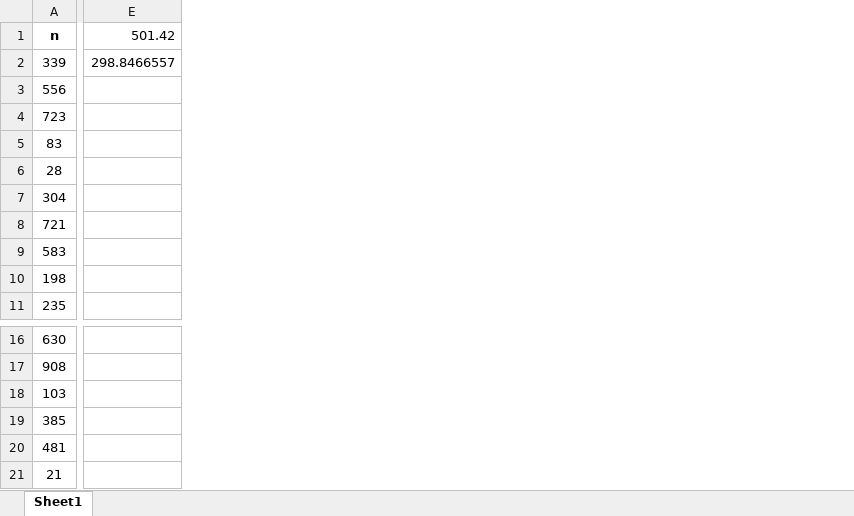
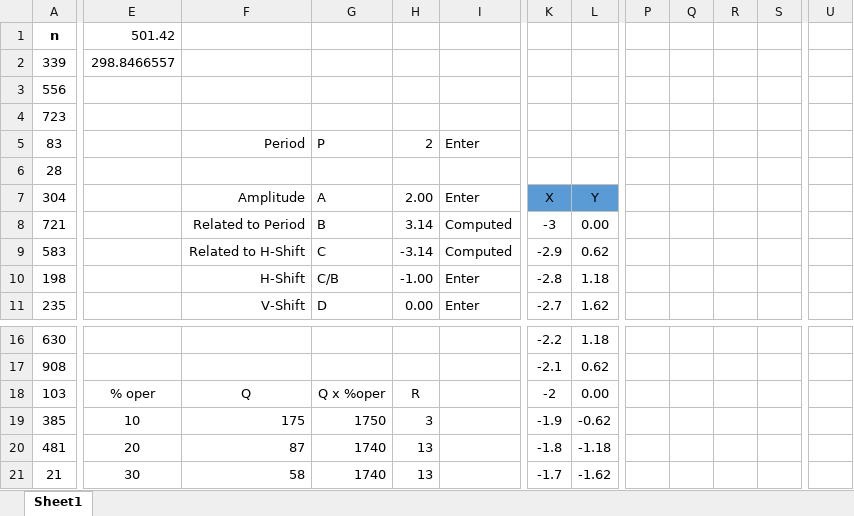
Before and after one commit to lbenitez2019/COP3014, an Excel workbook: A3/Assignment 3 Check Tool.xlsx, sheet Sheet1, drawn as a sheet; only a part is shown, gaps mark what is left out; values as stored, in another font and other column widths than the file's, no borders; charts and pictures not drawn; removed rows and columns are numbered as before the commit, all else as after; the diff covers the shown part only; the diff names each change by its address in the sheet, - before the commit and + after, or states it on an @@ line.

```diff
--- a/A3/Assignment 3 Check Tool.xlsx (sheet Sheet1)
+++ b/A3/Assignment 3 Check Tool.xlsx (sheet Sheet1)
-column E, rows 1-2: 501.42 | 298.8466557
+column E, rows 1-2: 501.42 | 298.8466557; rows 18-21: % oper | 10 | 20 | 30
+column F, rows 5-11: Period |  | Amplitude | Related to Period | Related to H-Shift | H-Shift | V-Shift; rows 18-21: Q | 175 | 87 | 58
+column G, rows 5-11: P |  | A | B | C | C/B | D; rows 18-21: Q x %oper | 1750 | 1740 | 1740
+column H, rows 5-11: 2 |  | 2.00 | 3.14 | -3.14 | -1.00 | 0.00; rows 18-21: R | 3 | 13 | 13
+column I, rows 5-11: Enter |  | Enter | Computed | Computed | Enter | Enter
+column K, rows 7-11: X | -3 | -2.9 | -2.8 | -2.7; rows 16-21: -2.2 | -2.1 | -2 | -1.9 | -1.8 | -1.7
+column L, rows 7-11: Y | 0.00 | 0.62 | 1.18 | 1.62; rows 16-21: 1.18 | 0.62 | 0.00 | -0.62 | -1.18 | -1.62
+column P, empty
+column Q, empty
+column R, empty
+column S, empty
+column U, empty
```
Also changed, not shown: 9 added columns and 2 edited cells elsewhere in this sheet, charts or pictures, 4 other files.
